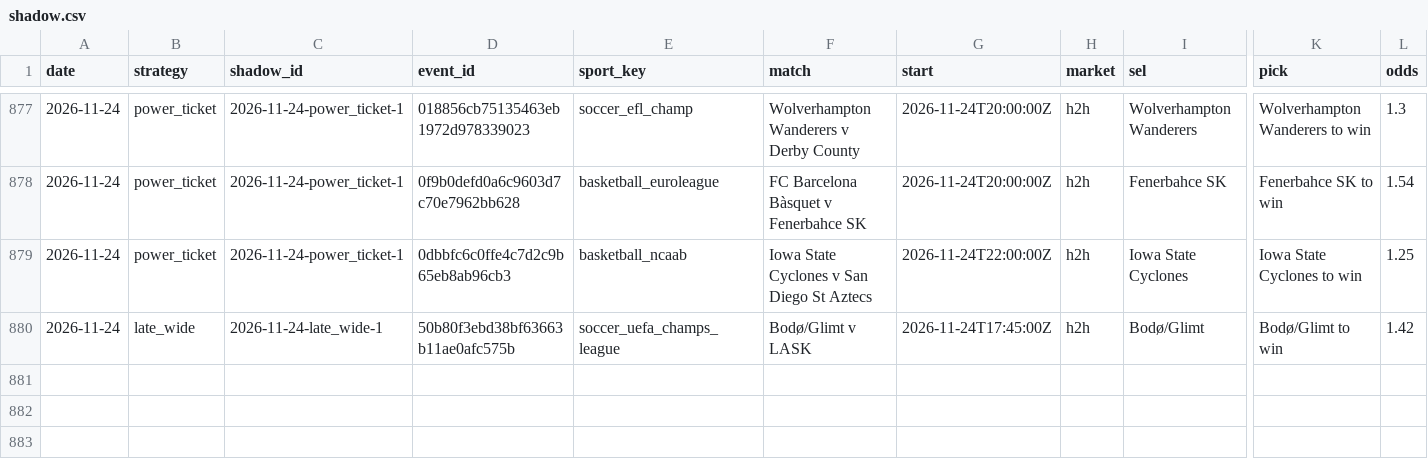
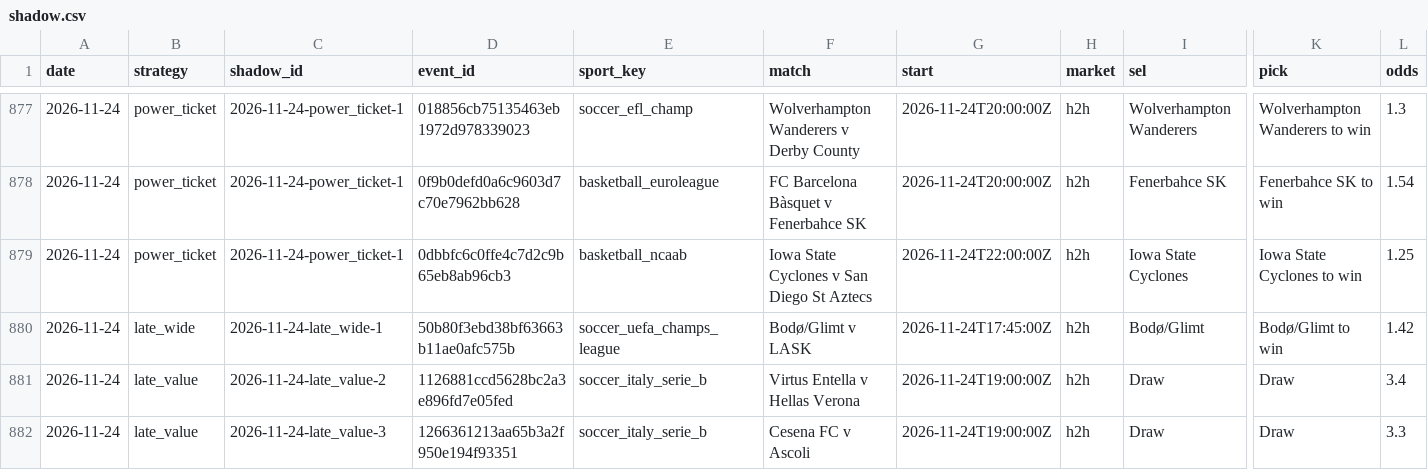
Before and after one commit to tralesmile/kockajse, a CSV file: data/shadow.csv, drawn as a sheet; only a part is shown, gaps mark what is left out; rows hold the shown columns only; the diff names each change by its address in the sheet, - before the commit and + after, or states it on an @@ line.

```diff
--- a/data/shadow.csv
+++ b/data/shadow.csv
+row 881: 2026-11-24 | late_value | 2026-11-24-late_value-2 | 1126881ccd5628bc2a3e896fd7e05fed | soccer_italy_serie_b | Virtus Entella v Hellas Verona | 2026-11-24T19:00:00Z | h2h | Draw | Draw | 3.4
+row 882: 2026-11-24 | late_value | 2026-11-24-late_value-3 | 1266361213aa65b3a2f950e194f93351 | soccer_italy_serie_b | Cesena FC v Ascoli | 2026-11-24T19:00:00Z | h2h | Draw | Draw | 3.3
```
Also changed, not shown: data/closing.csv, 2 other files.
